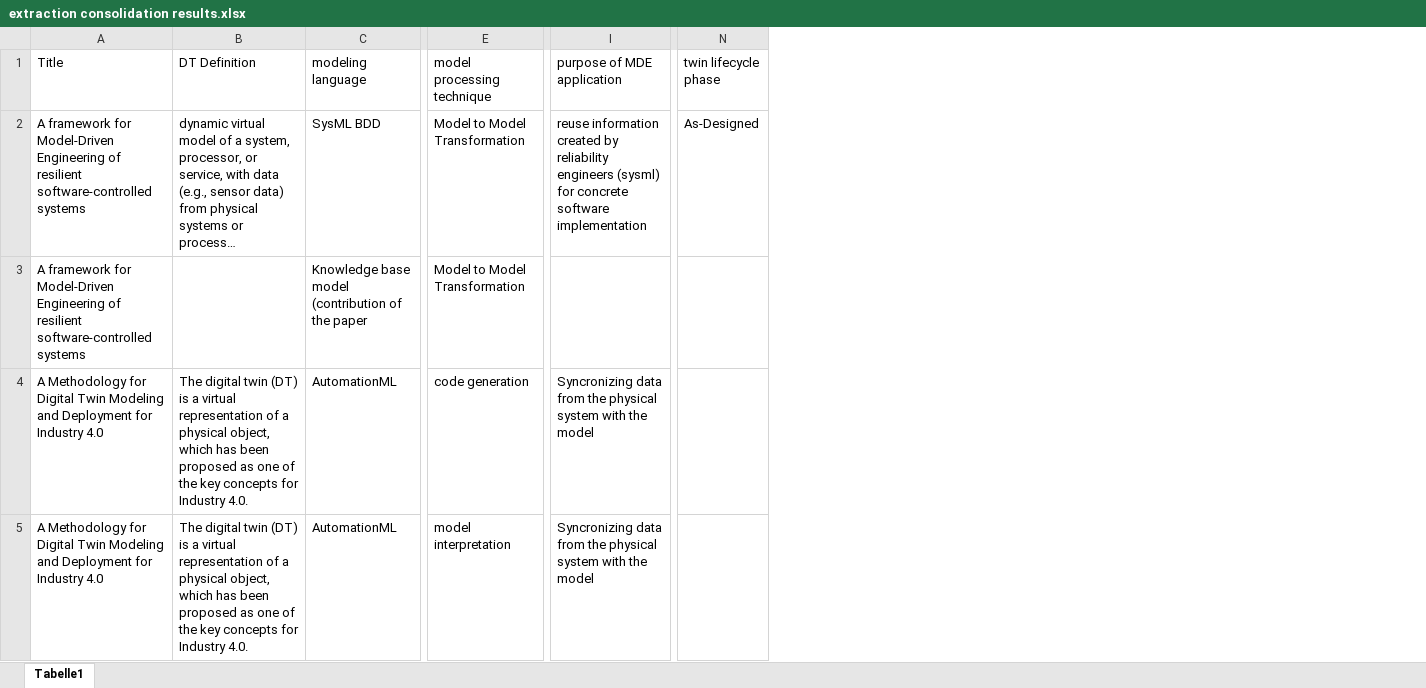
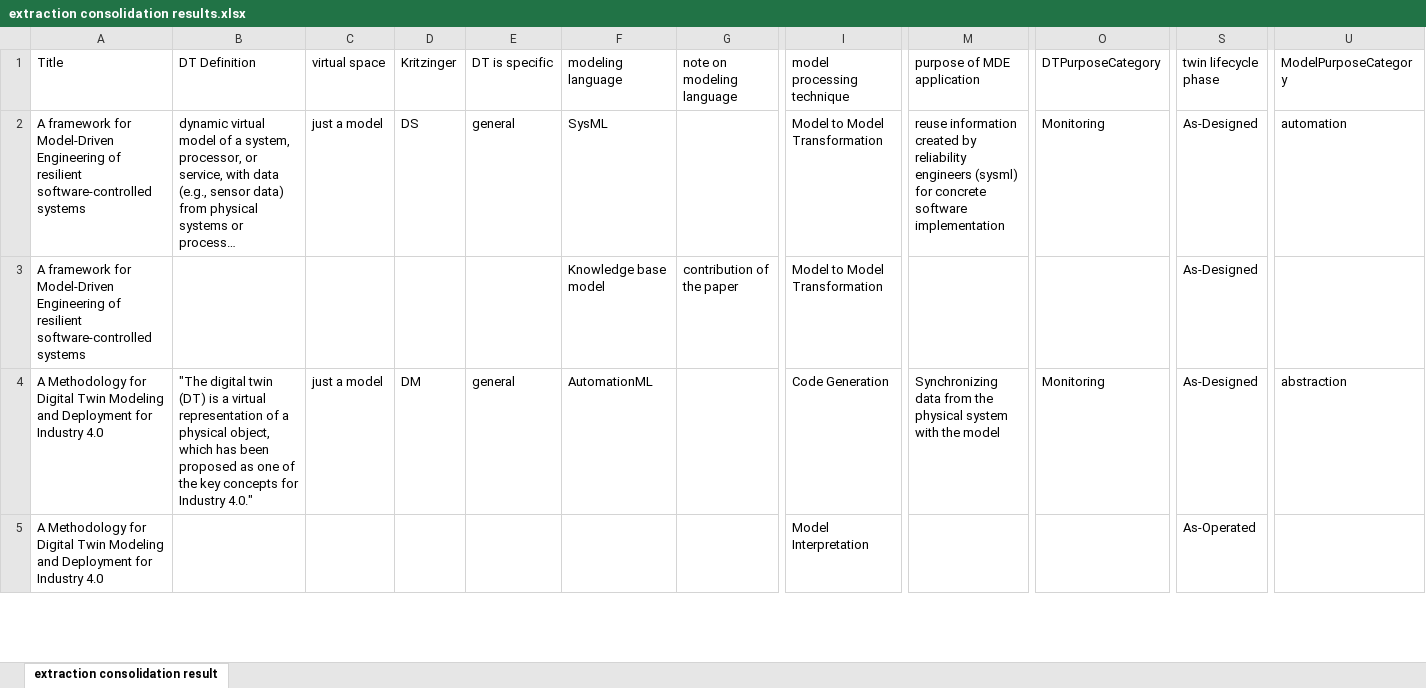
Before and after one commit to cdl-mint/mde4dts, an Excel workbook: extraction consolidation results.xlsx, sheet extraction consolidation result, drawn as a sheet; only a part is shown, gaps mark what is left out; long unchanged cells end in …; values as stored, in another font and other column widths than the file's, no cell formats; table styles not drawn; addresses are those after the commit; the diff covers the shown part only; the diff names each change by its address in the sheet, - before the commit and + after, or states it on an @@ line.

Commit message:
delete old versions of extraction consolidation results

```diff
--- a/extraction consolidation results.xlsx (sheet extraction consolidation result)
+++ b/extraction consolidation results.xlsx (sheet extraction consolidation result)
-sheet tab: Tabelle1
+sheet tab: extraction consolidation result
+column C (virtual space), rows 2-4: just a model |  | just a model
+column D (Kritzinger), rows 2-4: DS |  | DM
+column E (DT is specific), rows 2-4: general |  | general
+column G (note on modeling language), row 3: contribution of the paper
+column O (DTPurposeCategory), rows 2-4: Monitoring |  | Monitoring
+column U (ModelPurposeCategory), rows 2-4: automation |  | abstraction
-F2 (modeling language): SysML BDD
+F2 (modeling language): SysML
-F3 (modeling language): Knowledge base model (contribution of the paper
+F3 (modeling language): Knowledge base model
-S3:S4 (twin lifecycle phase): (empty)
+S3:S4 (twin lifecycle phase): As-Designed
-B4 (DT Definition): The digital twin (DT) is a virtual representation of a physical object, which has been proposed as one of the key concepts for Industry 4.0.
+B4 (DT Definition): "The digital twin (DT) is a virtual representation of a physical object, which has been proposed as one of the key concepts for Industry 4.0."
-I4 (model processing technique): code generation
+I4 (model processing technique): Code Generation
-M4 (purpose of MDE application): Syncronizing data from…
+M4 (purpose of MDE application): Synchronizing data from…
-B5 (DT Definition): The digital twin (DT) is a virtual representation of a physical object, which has been proposed as one of the key concepts for Industry 4.0.
+B5 (DT Definition): (empty)
-F5 (modeling language): AutomationML
+F5 (modeling language): (empty)
-I5 (model processing technique): model interpretation
+I5 (model processing technique): Model Interpretation
-M5 (purpose of MDE application): Syncronizing data from the physical system with the model
+M5 (purpose of MDE application): (empty)
-S5 (twin lifecycle phase): (empty)
+S5 (twin lifecycle phase): As-Operated
```
Also changed, not shown: 10 removed rows and 233 edited cells elsewhere in this sheet, cell formats, 6 other files.
